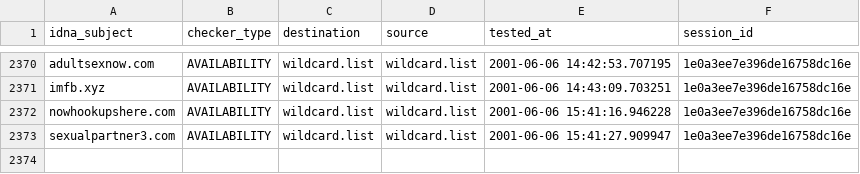
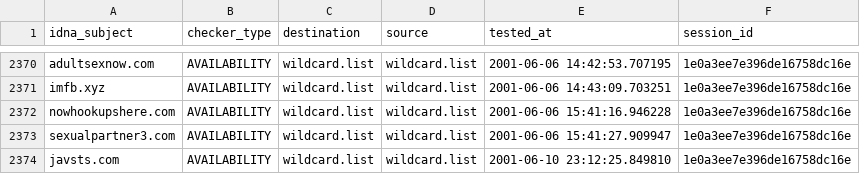
Before and after one commit to porn-records/Porn-Records, a CSV file: active_domains/output/wildcard.list/continue.csv, drawn as a sheet; only a part is shown, gaps mark what is left out; the diff names each change by its address in the sheet, - before the commit and + after, or states it on an @@ line.

```diff
--- a/active_domains/output/wildcard.list/continue.csv
+++ b/active_domains/output/wildcard.list/continue.csv
+row 2374: javsts.com | AVAILABILITY | wildcard.list | wildcard.list | 2001-06-10 23:12:25.849810 | 1e0a3ee7e396de16758dc16e
```
Also changed, not shown: 19 other files.
